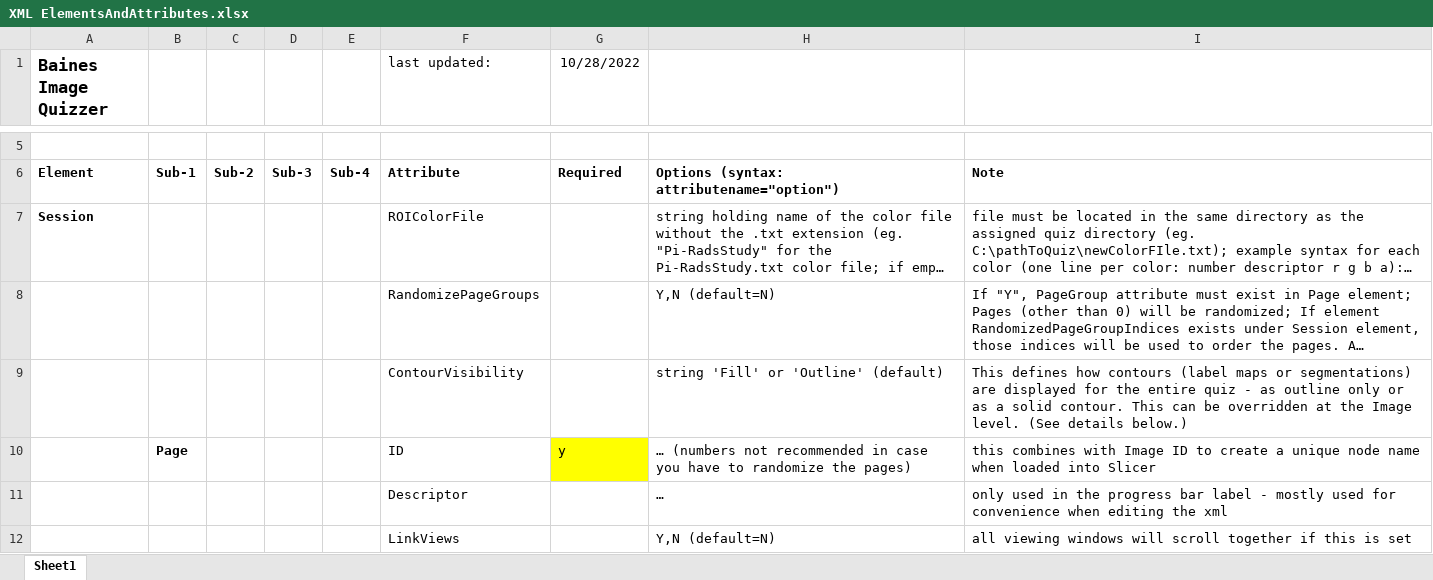
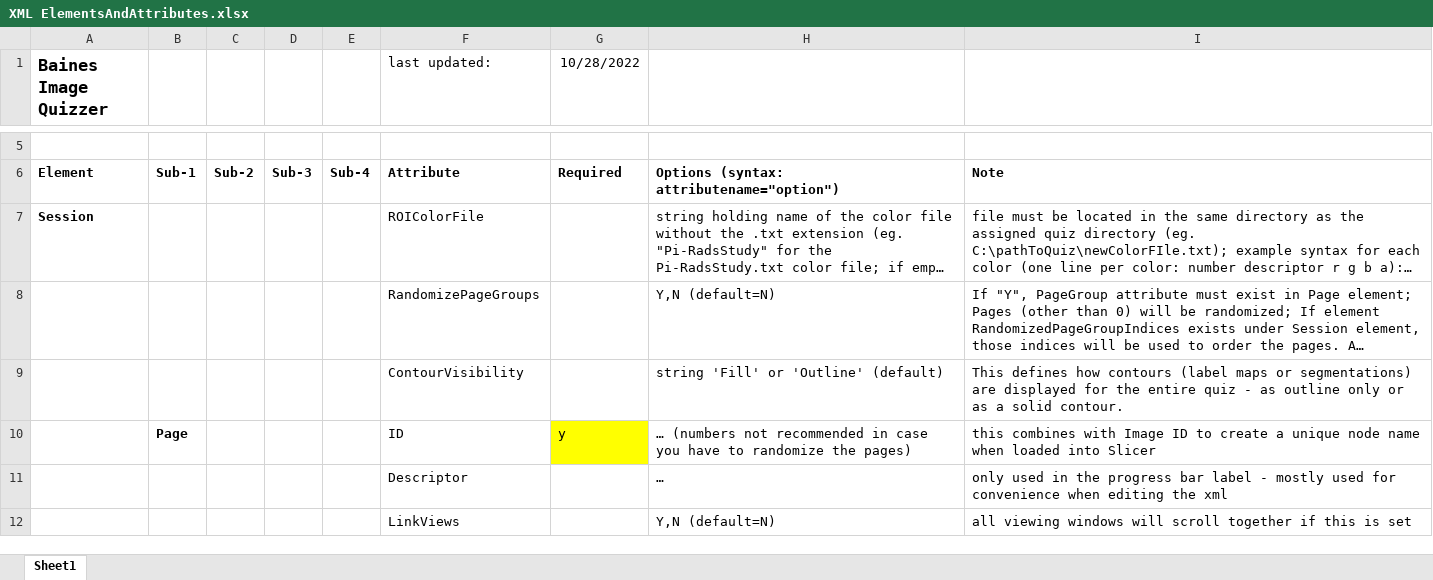
Before and after one commit to baines-imaging-research-laboratory/BainesImageQuizzer, an Excel workbook: Documentation/XML ElementsAndAttributes.xlsx, sheet Sheet1, drawn as a sheet; only a part is shown, gaps mark what is left out; long unchanged cells end in …; values as stored, in another font and other column widths than the file's, no borders; the diff covers the shown part only; the diff names each change by its address in the sheet, - before the commit and + after, or states it on an @@ line.

Commit message:
Remove the override of the attribute ContourVisibility at the Image level; This will be replaced with an 'Extra Tools' option allowing the user to turn on off the Fill option for the contours.

```diff
--- a/Documentation/XML ElementsAndAttributes.xlsx (sheet Sheet1)
+++ b/Documentation/XML ElementsAndAttributes.xlsx (sheet Sheet1)
-I9: …solid contour. This can be overridden at the Image level. (See details below.)
+I9: …solid contour.
```
Also changed, not shown: 1 removed row elsewhere in this sheet, 4 other files.
